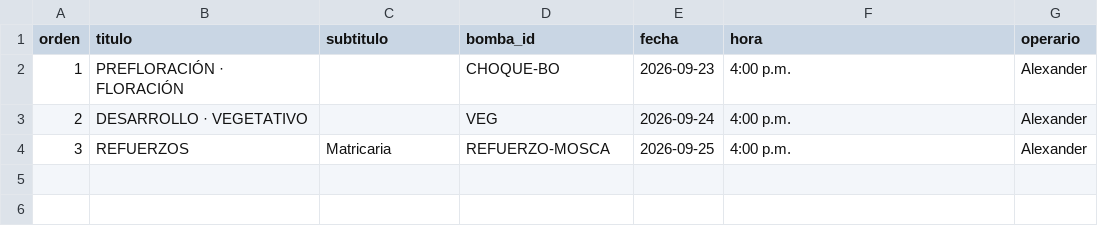
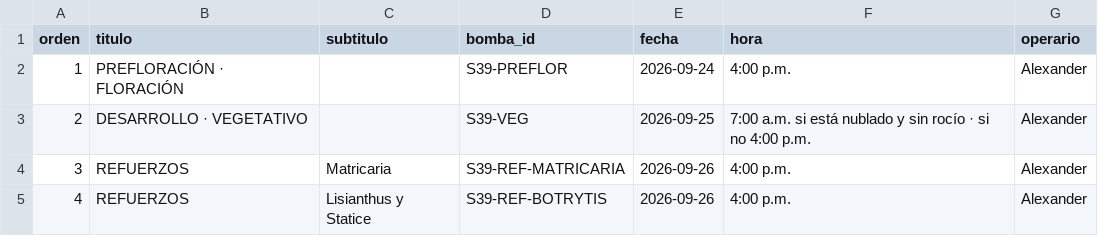
Before and after one commit to vanessakosa/operaciones-planificacion-siembra-dcb, a CSV file: 05-programacion/hojas-operario/bombas/semana-39.csv, drawn as a sheet.

```diff
--- a/05-programacion/hojas-operario/bombas/semana-39.csv
+++ b/05-programacion/hojas-operario/bombas/semana-39.csv
@@ -1,4 +1,5 @@
 orden,titulo,subtitulo,bomba_id,fecha,hora,operario
-1,PREFLORACIÓN · FLORACIÓN,,CHOQUE-BO,2026-09-23,4:00 p.m.,Alexander
-2,DESARROLLO · VEGETATIVO,,VEG,2026-09-24,4:00 p.m.,Alexander
-3,REFUERZOS,Matricaria,REFUERZO-MOSCA,2026-09-25,4:00 p.m.,Alexander
+1,PREFLORACIÓN · FLORACIÓN,,S39-PREFLOR,2026-09-24,4:00 p.m.,Alexander
+2,DESARROLLO · VEGETATIVO,,S39-VEG,2026-09-25,7:00 a.m. si está nublado y sin rocío · si no 4:00 p.m.,Alexander
+3,REFUERZOS,Matricaria,S39-REF-MATRICARIA,2026-09-26,4:00 p.m.,Alexander
+4,REFUERZOS,Lisianthus y Statice,S39-REF-BOTRYTIS,2026-09-26,4:00 p.m.,Alexander
```
Also changed, not shown: 07-datos/bombas_catalogo.csv, 07-datos/orden_mezcla.csv, 3 other files.
